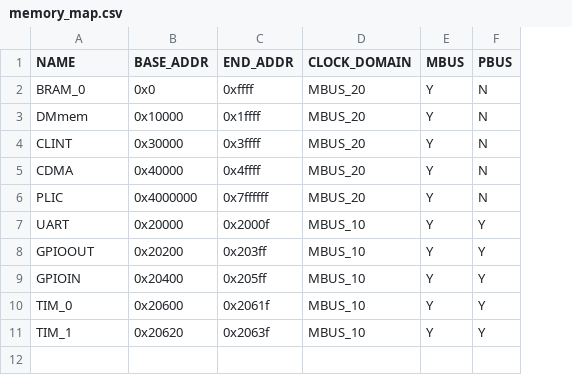
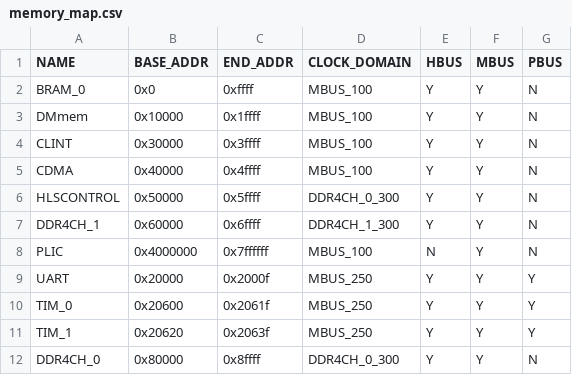
Before and after one commit to HiSA-Team/Simply-V, a CSV file: config/memory_map.csv, drawn as a sheet; removed rows and columns are numbered as before the commit, all else as after; the diff names each change by its address in the sheet, - before the commit and + after, or states it on an @@ line.

```diff
--- a/config/memory_map.csv
+++ b/config/memory_map.csv
+column E (HBUS), rows 2-5: all Y; rows 8-11: N | Y | Y | Y
-D2:D5 (CLOCK_DOMAIN): MBUS_20
+D2:D5 (CLOCK_DOMAIN): MBUS_100
+row 6: HLSCONTROL | 0x50000 | 0x5ffff | DDR4CH_0_300 | Y | Y | N
+row 7: DDR4CH_1 | 0x60000 | 0x6ffff | DDR4CH_1_300 | Y | Y | N
-D8 (CLOCK_DOMAIN): MBUS_20
+D8 (CLOCK_DOMAIN): MBUS_100
-D9 (CLOCK_DOMAIN): MBUS_10
+D9 (CLOCK_DOMAIN): MBUS_250
-row 8: GPIOOUT | 0x20200 | 0x203ff | MBUS_10 | Y | Y
-row 9: GPIOIN | 0x20400 | 0x205ff | MBUS_10 | Y | Y
-D10:D11 (CLOCK_DOMAIN): MBUS_10
+D10:D11 (CLOCK_DOMAIN): MBUS_250
+row 12: DDR4CH_0 | 0x80000 | 0x8ffff | DDR4CH_0_300 | Y | Y | N
```
Also changed, not shown: config/configs/hpc/config_mbus.csv, 15 other files.
